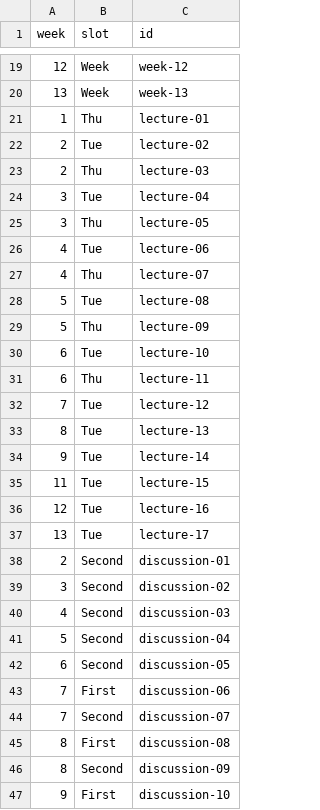
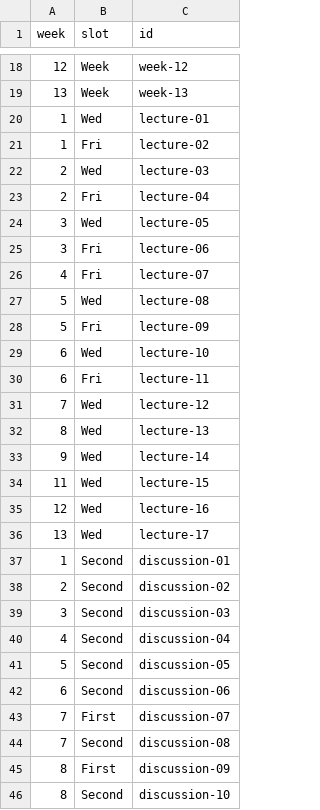
Before and after one commit to UBC-CS/ai-100, a CSV file: data/schedule.csv, drawn as a sheet; only a part is shown, gaps mark what is left out; the diff covers the shown part only.

Commit message:
Update schedule

```diff
--- a/data/schedule.csv
+++ b/data/schedule.csv
@@ -20,28 +19,28 @@ week,slot,id
 13,Week,week-13
-1,Thu,lecture-01
-2,Tue,lecture-02
-2,Thu,lecture-03
-3,Tue,lecture-04
-3,Thu,lecture-05
-4,Tue,lecture-06
-4,Thu,lecture-07
-5,Tue,lecture-08
-5,Thu,lecture-09
-6,Tue,lecture-10
-6,Thu,lecture-11
-7,Tue,lecture-12
-8,Tue,lecture-13
-9,Tue,lecture-14
-11,Tue,lecture-15
-12,Tue,lecture-16
-13,Tue,lecture-17
-2,Second,discussion-01
-3,Second,discussion-02
-4,Second,discussion-03
-5,Second,discussion-04
-6,Second,discussion-05
-7,First,discussion-06
-7,Second,discussion-07
-8,First,discussion-08
-8,Second,discussion-09
-9,First,discussion-10
+1,Wed,lecture-01
+1,Fri,lecture-02
+2,Wed,lecture-03
+2,Fri,lecture-04
+3,Wed,lecture-05
+3,Fri,lecture-06
+4,Fri,lecture-07
+5,Wed,lecture-08
+5,Fri,lecture-09
+6,Wed,lecture-10
+6,Fri,lecture-11
+7,Wed,lecture-12
+8,Wed,lecture-13
+9,Wed,lecture-14
+11,Wed,lecture-15
+12,Wed,lecture-16
+13,Wed,lecture-17
+1,Second,discussion-01
+2,Second,discussion-02
+3,Second,discussion-03
+4,Second,discussion-04
+5,Second,discussion-05
+6,Second,discussion-06
+7,First,discussion-07
+7,Second,discussion-08
+8,First,discussion-09
+8,Second,discussion-10
```
Also changed, not shown: 1 added row, 1 removed row and 18 edited cells elsewhere in this file, 19 other files.
